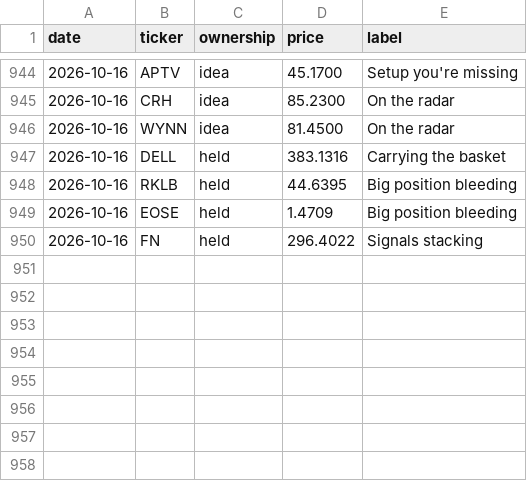
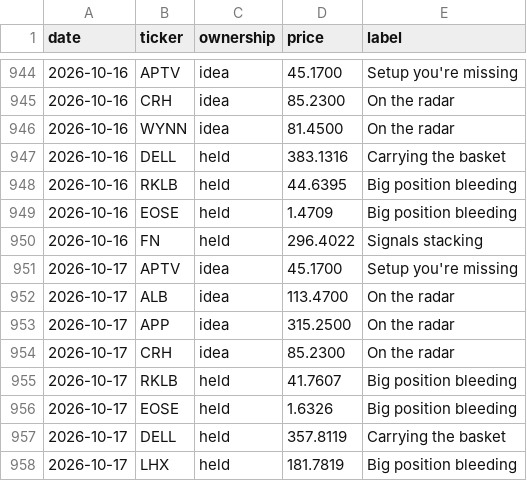
Before and after one commit to newpov/stocks-dashboard, a CSV file: data/bigbrain_log.csv, drawn as a sheet; only a part is shown, gaps mark what is left out; the diff names each change by its address in the sheet, - before the commit and + after, or states it on an @@ line.

```diff
--- a/data/bigbrain_log.csv
+++ b/data/bigbrain_log.csv
+row 951: 2026-10-17 | APTV | idea | 45.1700 | Setup you're missing
+row 952: 2026-10-17 | ALB | idea | 113.4700 | On the radar
+row 953: 2026-10-17 | APP | idea | 315.2500 | On the radar
+row 954: 2026-10-17 | CRH | idea | 85.2300 | On the radar
+row 955: 2026-10-17 | RKLB | held | 41.7607 | Big position bleeding
+row 956: 2026-10-17 | EOSE | held | 1.6326 | Big position bleeding
+row 957: 2026-10-17 | DELL | held | 357.8119 | Carrying the basket
+row 958: 2026-10-17 | LHX | held | 181.7819 | Big position bleeding
```
Also changed, not shown: 15 other files.
